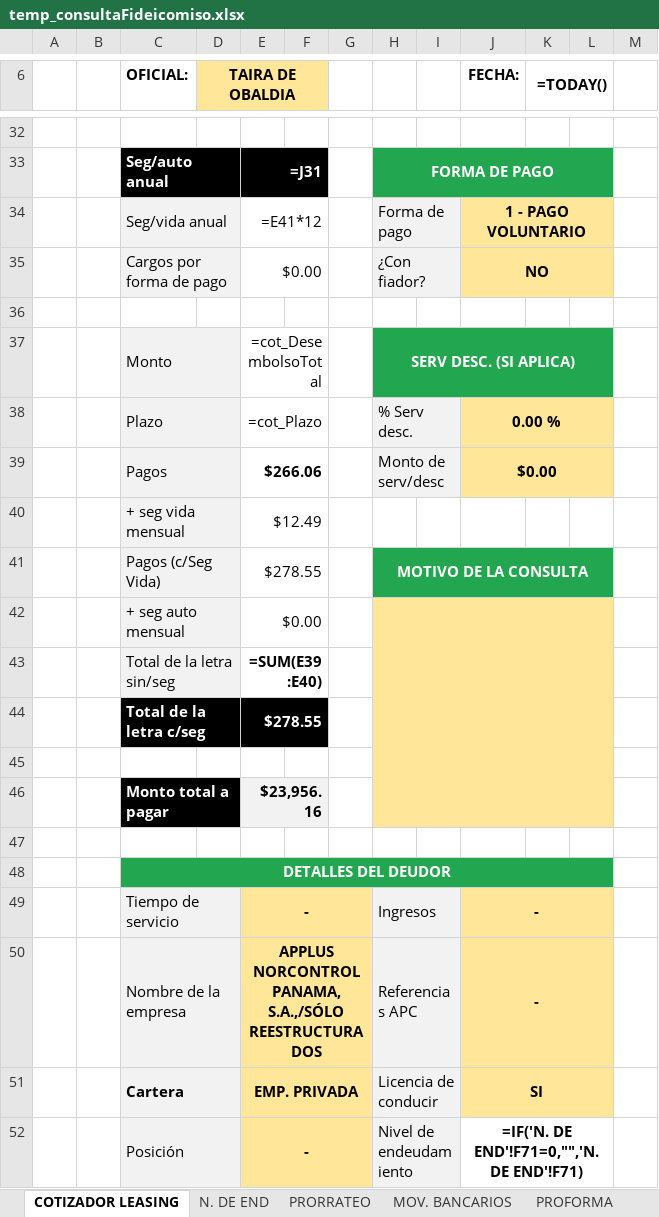
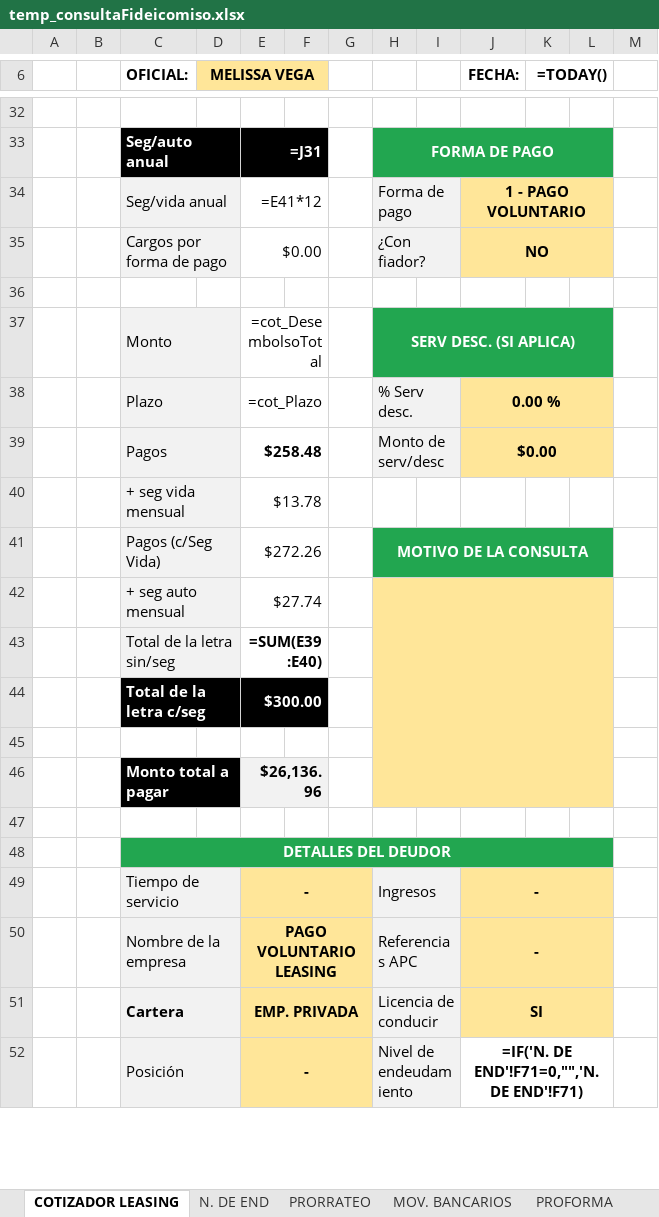
Before and after one commit to AndresRdrgz/PACIFICO, an Excel workbook: static/temp_consultaFideicomiso.xlsx, sheet COTIZADOR LEASING, drawn as a sheet; only a part is shown, gaps mark what is left out; values as stored, in another font and other column widths than the file's, no borders; formulas without a stored value are shown as written; conditional formats not drawn; the diff covers the shown part only; the diff names each change by its address in the sheet, - before the commit and + after, or states it on an @@ line.

```diff
--- a/static/temp_consultaFideicomiso.xlsx (sheet COTIZADOR LEASING)
+++ b/static/temp_consultaFideicomiso.xlsx (sheet COTIZADOR LEASING)
-D6: TAIRA DE OBALDIA
+D6: MELISSA VEGA
-E39: $266.06
+E39: $258.48
-E40: $12.49
+E40: $13.78
-E41: $278.55
+E41: $272.26
-E42: $0.00
+E42: $27.74
-E44: $278.55
+E44: $300.00
-E46: $23,956.16
+E46: $26,136.96
-E50: APPLUS NORCONTROL PANAMA, S.A.,/SÓLO REESTRUCTURADOS
+E50: PAGO VOLUNTARIO LEASING
```
Also changed, not shown: 19 edited cells elsewhere in this sheet, 40 other files.
